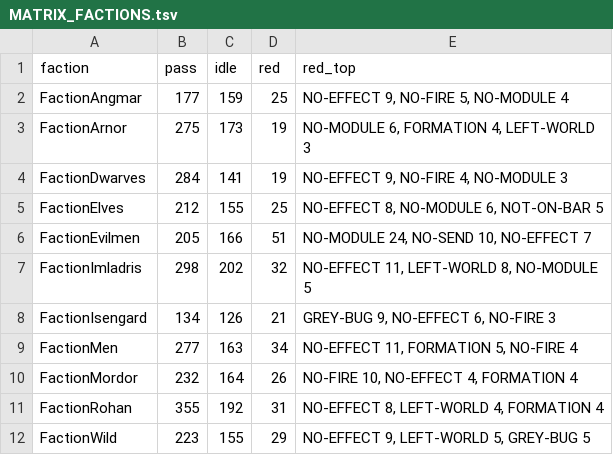
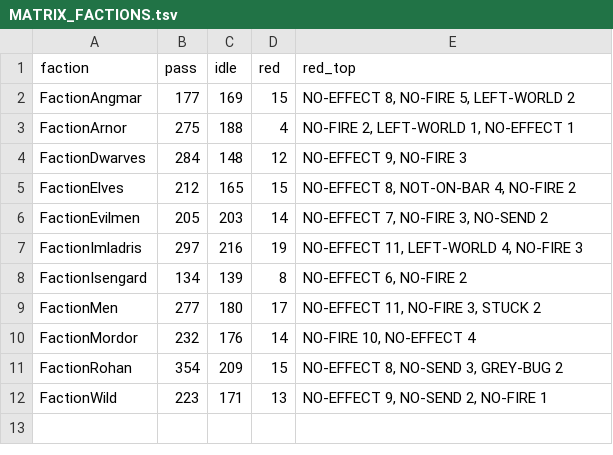
Before and after one commit to Bolebey/openbfme-godot, a TSV file: docs/ennorath/MATRIX_FACTIONS.tsv, drawn as a sheet.

```diff
--- a/docs/ennorath/MATRIX_FACTIONS.tsv
+++ b/docs/ennorath/MATRIX_FACTIONS.tsv
@@ -1,12 +1,12 @@
 faction	pass	idle	red	red_top
-FactionAngmar	177	159	25	NO-EFFECT 9, NO-FIRE 5, NO-MODULE 4
-FactionArnor	275	173	19	NO-MODULE 6, FORMATION 4, LEFT-WORLD 3
-FactionDwarves	284	141	19	NO-EFFECT 9, NO-FIRE 4, NO-MODULE 3
-FactionElves	212	155	25	NO-EFFECT 8, NO-MODULE 6, NOT-ON-BAR 5
-FactionEvilmen	205	166	51	NO-MODULE 24, NO-SEND 10, NO-EFFECT 7
-FactionImladris	298	202	32	NO-EFFECT 11, LEFT-WORLD 8, NO-MODULE 5
-FactionIsengard	134	126	21	GREY-BUG 9, NO-EFFECT 6, NO-FIRE 3
-FactionMen	277	163	34	NO-EFFECT 11, FORMATION 5, NO-FIRE 4
-FactionMordor	232	164	26	NO-FIRE 10, NO-EFFECT 4, FORMATION 4
-FactionRohan	355	192	31	NO-EFFECT 8, LEFT-WORLD 4, FORMATION 4
-FactionWild	223	155	29	NO-EFFECT 9, LEFT-WORLD 5, GREY-BUG 5
+FactionAngmar	177	169	15	NO-EFFECT 8, NO-FIRE 5, LEFT-WORLD 2
+FactionArnor	275	188	4	NO-FIRE 2, LEFT-WORLD 1, NO-EFFECT 1
+FactionDwarves	284	148	12	NO-EFFECT 9, NO-FIRE 3
+FactionElves	212	165	15	NO-EFFECT 8, NOT-ON-BAR 4, NO-FIRE 2
+FactionEvilmen	205	203	14	NO-EFFECT 7, NO-FIRE 3, NO-SEND 2
+FactionImladris	297	216	19	NO-EFFECT 11, LEFT-WORLD 4, NO-FIRE 3
+FactionIsengard	134	139	8	NO-EFFECT 6, NO-FIRE 2
+FactionMen	277	180	17	NO-EFFECT 11, NO-FIRE 3, STUCK 2
+FactionMordor	232	176	14	NO-FIRE 10, NO-EFFECT 4
+FactionRohan	354	209	15	NO-EFFECT 8, NO-SEND 3, GREY-BUG 2
+FactionWild	223	171	13	NO-EFFECT 9, NO-SEND 2, NO-FIRE 1
```
Also changed, not shown: docs/ennorath/PROGRESS.tsv, 4 other files.
